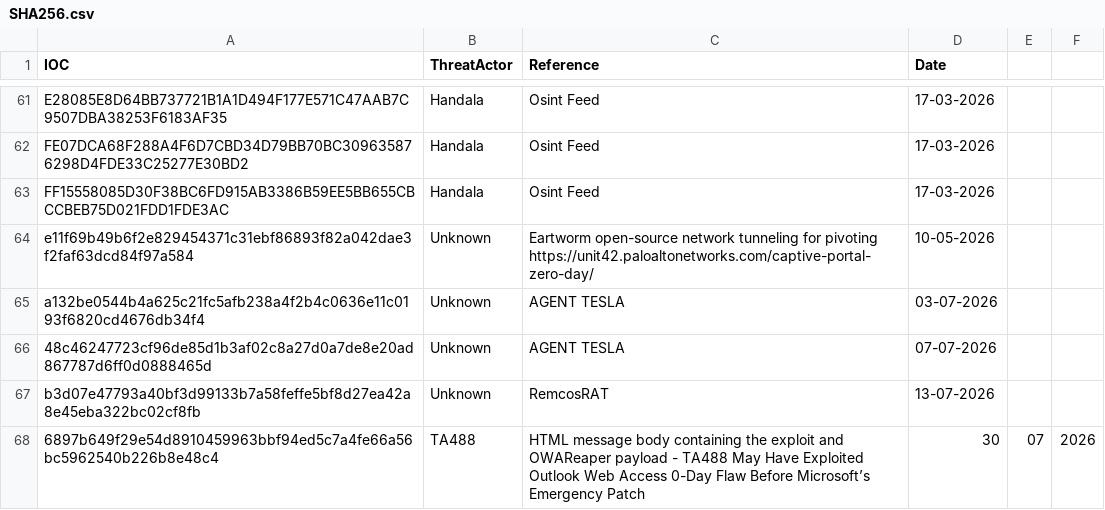
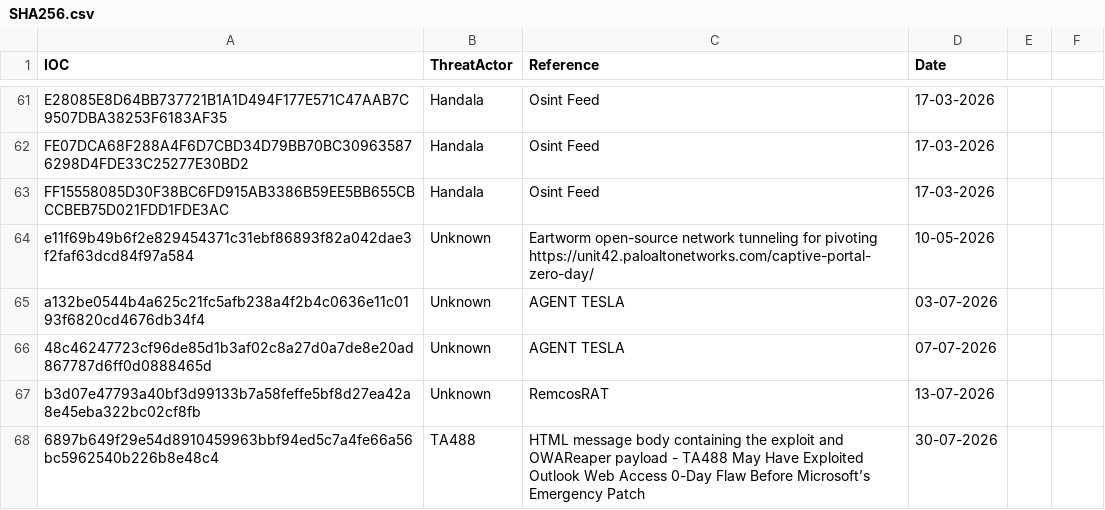
Before and after one commit to thflame/repo, a CSV file: SHA256.csv, drawn as a sheet; only a part is shown, gaps mark what is left out.

Commit message:
Update SHA256.csv

```diff
--- a/SHA256.csv
+++ b/SHA256.csv
@@ -67,2 +67,2 @@ a132be0544b4a625c21fc5afb238a4f2b4c0636e11c0193f6820cd4676db34f4,Unknown,AGENT T
 b3d07e47793a40bf3d99133b7a58feffe5bf8d27ea42a8e45eba322bc02cf8fb,Unknown,RemcosRAT,13-07-2026
-6897b649f29e54d8910459963bbf94ed5c7a4fe66a56bc5962540b226b8e48c4,TA488,HTML message body containing the exploit and OWAReaper payload - TA488 May Have Exploited Outlook Web Access 0-Day Flaw Before Microsoft’s Emergency Patch,30,07,2026
+6897b649f29e54d8910459963bbf94ed5c7a4fe66a56bc5962540b226b8e48c4,TA488,HTML message body containing the exploit and OWAReaper payload - TA488 May Have Exploited Outlook Web Access 0-Day Flaw Before Microsoft’s Emergency Patch,30-07-2026
```
